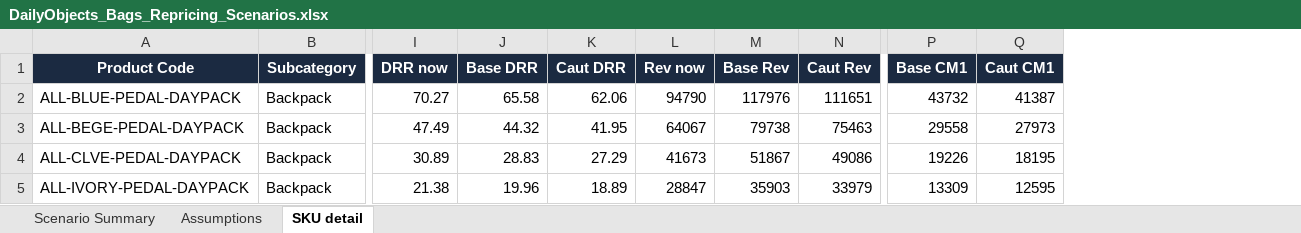
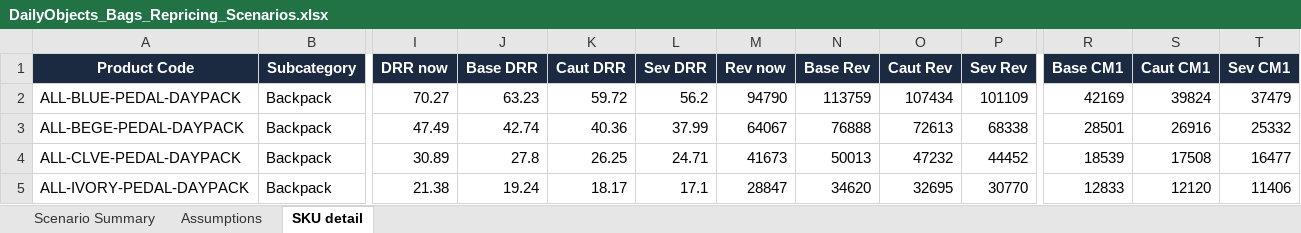
Before and after one commit to ankitsethidailyobjects/claude, an Excel workbook: DailyObjects_Bags_Repricing_Scenarios.xlsx, sheet SKU detail, drawn as a sheet; only a part is shown, gaps mark what is left out; values as stored, in another font and other column widths than the file's, no borders; addresses are those after the commit; the diff covers the shown part only; the diff names each change by its address in the sheet, - before the commit and + after, or states it on an @@ line.

```diff
--- a/DailyObjects_Bags_Repricing_Scenarios.xlsx (sheet SKU detail)
+++ b/DailyObjects_Bags_Repricing_Scenarios.xlsx (sheet SKU detail)
+column L (Sev DRR), rows 2-5: 56.2 | 37.99 | 24.71 | 17.1
+column P (Sev Rev), rows 2-5: 101109 | 68338 | 44452 | 30770
+column T (Sev CM1), rows 2-5: 37479 | 25332 | 16477 | 11406
-J2 (Base DRR): 65.58
+J2 (Base DRR): 63.23
-K2 (Caut DRR): 62.06
+K2 (Caut DRR): 59.72
-N2 (Base Rev): 117976
+N2 (Base Rev): 113759
-O2 (Caut Rev): 111651
+O2 (Caut Rev): 107434
-R2 (Base CM1): 43732
+R2 (Base CM1): 42169
-S2 (Caut CM1): 41387
+S2 (Caut CM1): 39824
-J3 (Base DRR): 44.32
+J3 (Base DRR): 42.74
-K3 (Caut DRR): 41.95
+K3 (Caut DRR): 40.36
-N3 (Base Rev): 79738
+N3 (Base Rev): 76888
-O3 (Caut Rev): 75463
+O3 (Caut Rev): 72613
-R3 (Base CM1): 29558
+R3 (Base CM1): 28501
-S3 (Caut CM1): 27973
+S3 (Caut CM1): 26916
-J4 (Base DRR): 28.83
+J4 (Base DRR): 27.8
-K4 (Caut DRR): 27.29
+K4 (Caut DRR): 26.25
-N4 (Base Rev): 51867
+N4 (Base Rev): 50013
-O4 (Caut Rev): 49086
+O4 (Caut Rev): 47232
-R4 (Base CM1): 19226
+R4 (Base CM1): 18539
-S4 (Caut CM1): 18195
+S4 (Caut CM1): 17508
-J5 (Base DRR): 19.96
+J5 (Base DRR): 19.24
-K5 (Caut DRR): 18.89
+K5 (Caut DRR): 18.17
-N5 (Base Rev): 35903
+N5 (Base Rev): 34620
-O5 (Caut Rev): 33979
+O5 (Caut Rev): 32695
-R5 (Base CM1): 13309
+R5 (Base CM1): 12833
-S5 (Caut CM1): 12595
+S5 (Caut CM1): 12120
```
Also changed, not shown: 909 edited cells elsewhere in this sheet, sheet Scenario Summary, sheet Assumptions.
